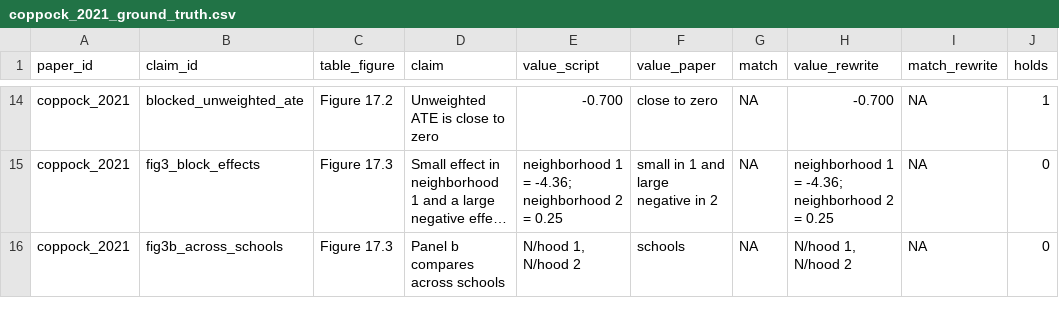
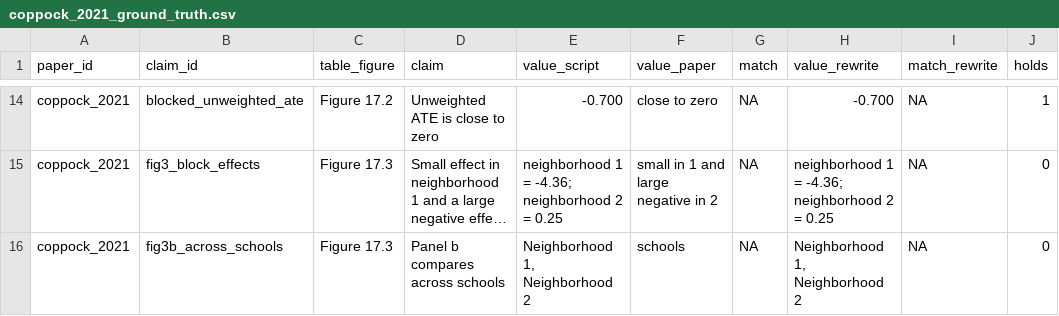
Before and after one commit to active-maintenance-aec/coppock_2021, a CSV file: ground_truth/coppock_2021_ground_truth.csv, drawn as a sheet; only a part is shown, gaps mark what is left out; long unchanged cells end in …; the diff covers the shown part only; the diff names each change by its address in the sheet, - before the commit and + after, or states it on an @@ line.

```diff
--- a/ground_truth/coppock_2021_ground_truth.csv
+++ b/ground_truth/coppock_2021_ground_truth.csv
-E16 (value_script): N/hood 1, N/hood 2
+E16 (value_script): Neighborhood 1, Neighborhood 2
-H16 (value_rewrite): N/hood 1, N/hood 2
+H16 (value_rewrite): Neighborhood 1, Neighborhood 2
```
Also changed, not shown: 12 edited cells elsewhere in this file, maintained/output/figure_3_blocked_facets_estimates.csv, 13 other files.
